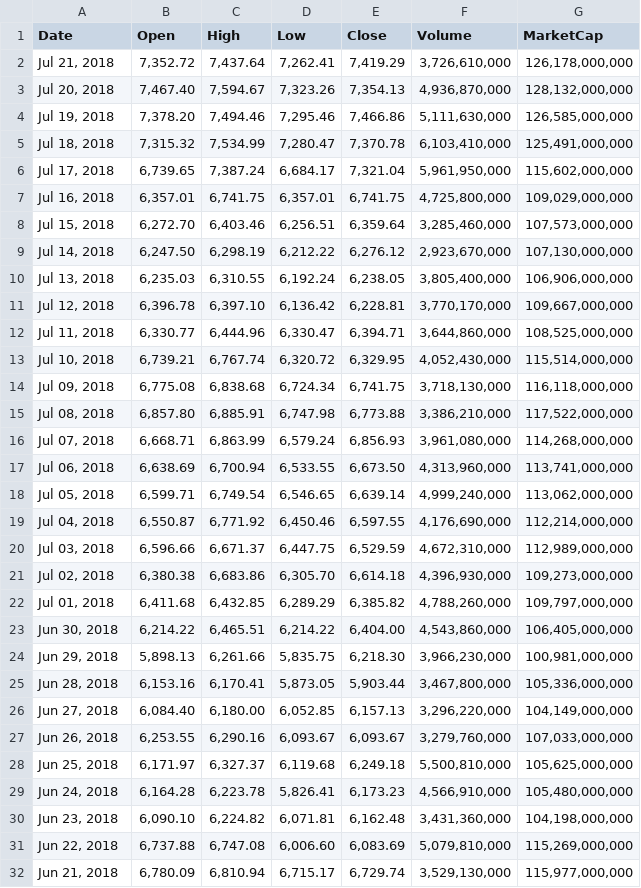
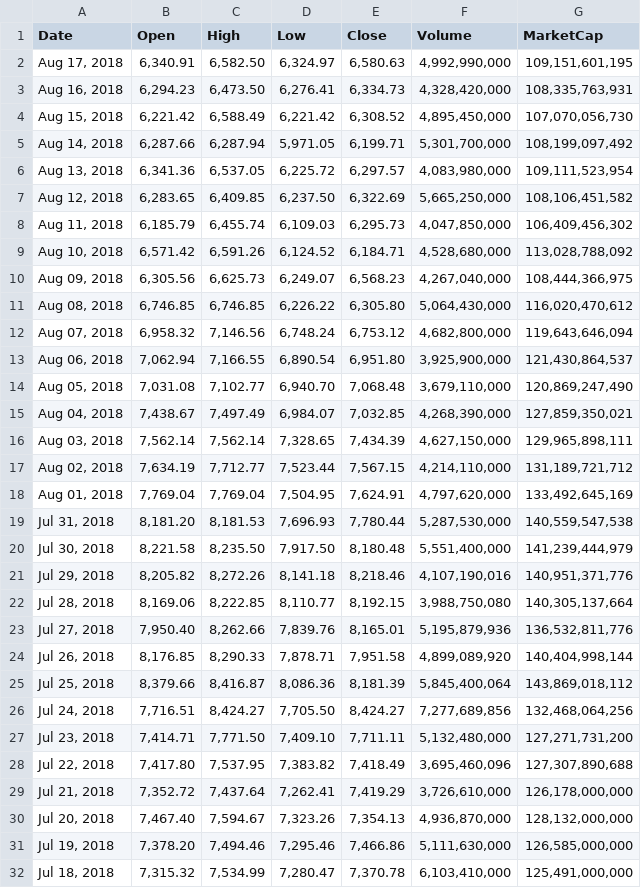
Before and after one commit to mbaddar/BTCWavelet, a CSV file: Data/cmc/daily.csv, drawn as a sheet; only a part is shown; the shorter side is filled out with more unchanged rows; the diff names each change by its address in the sheet, - before the commit and + after, or states it on an @@ line.

```diff
--- a/Data/cmc/daily.csv
+++ b/Data/cmc/daily.csv
+row 2: Aug 17, 2018 | 6,340.91 | 6,582.50 | 6,324.97 | 6,580.63 | 4,992,990,000 | 109,151,601,195
+row 3: Aug 16, 2018 | 6,294.23 | 6,473.50 | 6,276.41 | 6,334.73 | 4,328,420,000 | 108,335,763,931
+row 4: Aug 15, 2018 | 6,221.42 | 6,588.49 | 6,221.42 | 6,308.52 | 4,895,450,000 | 107,070,056,730
+row 5: Aug 14, 2018 | 6,287.66 | 6,287.94 | 5,971.05 | 6,199.71 | 5,301,700,000 | 108,199,097,492
+row 6: Aug 13, 2018 | 6,341.36 | 6,537.05 | 6,225.72 | 6,297.57 | 4,083,980,000 | 109,111,523,954
+row 7: Aug 12, 2018 | 6,283.65 | 6,409.85 | 6,237.50 | 6,322.69 | 5,665,250,000 | 108,106,451,582
+row 8: Aug 11, 2018 | 6,185.79 | 6,455.74 | 6,109.03 | 6,295.73 | 4,047,850,000 | 106,409,456,302
+row 9: Aug 10, 2018 | 6,571.42 | 6,591.26 | 6,124.52 | 6,184.71 | 4,528,680,000 | 113,028,788,092
+row 10: Aug 09, 2018 | 6,305.56 | 6,625.73 | 6,249.07 | 6,568.23 | 4,267,040,000 | 108,444,366,975
+row 11: Aug 08, 2018 | 6,746.85 | 6,746.85 | 6,226.22 | 6,305.80 | 5,064,430,000 | 116,020,470,612
+row 12: Aug 07, 2018 | 6,958.32 | 7,146.56 | 6,748.24 | 6,753.12 | 4,682,800,000 | 119,643,646,094
+row 13: Aug 06, 2018 | 7,062.94 | 7,166.55 | 6,890.54 | 6,951.80 | 3,925,900,000 | 121,430,864,537
+row 14: Aug 05, 2018 | 7,031.08 | 7,102.77 | 6,940.70 | 7,068.48 | 3,679,110,000 | 120,869,247,490
+row 15: Aug 04, 2018 | 7,438.67 | 7,497.49 | 6,984.07 | 7,032.85 | 4,268,390,000 | 127,859,350,021
+row 16: Aug 03, 2018 | 7,562.14 | 7,562.14 | 7,328.65 | 7,434.39 | 4,627,150,000 | 129,965,898,111
+row 17: Aug 02, 2018 | 7,634.19 | 7,712.77 | 7,523.44 | 7,567.15 | 4,214,110,000 | 131,189,721,712
+row 18: Aug 01, 2018 | 7,769.04 | 7,769.04 | 7,504.95 | 7,624.91 | 4,797,620,000 | 133,492,645,169
+row 19: Jul 31, 2018 | 8,181.20 | 8,181.53 | 7,696.93 | 7,780.44 | 5,287,530,000 | 140,559,547,538
+row 20: Jul 30, 2018 | 8,221.58 | 8,235.50 | 7,917.50 | 8,180.48 | 5,551,400,000 | 141,239,444,979
+row 21: Jul 29, 2018 | 8,205.82 | 8,272.26 | 8,141.18 | 8,218.46 | 4,107,190,016 | 140,951,371,776
+row 22: Jul 28, 2018 | 8,169.06 | 8,222.85 | 8,110.77 | 8,192.15 | 3,988,750,080 | 140,305,137,664
+row 23: Jul 27, 2018 | 7,950.40 | 8,262.66 | 7,839.76 | 8,165.01 | 5,195,879,936 | 136,532,811,776
+row 24: Jul 26, 2018 | 8,176.85 | 8,290.33 | 7,878.71 | 7,951.58 | 4,899,089,920 | 140,404,998,144
+row 25: Jul 25, 2018 | 8,379.66 | 8,416.87 | 8,086.36 | 8,181.39 | 5,845,400,064 | 143,869,018,112
+row 26: Jul 24, 2018 | 7,716.51 | 8,424.27 | 7,705.50 | 8,424.27 | 7,277,689,856 | 132,468,064,256
+row 27: Jul 23, 2018 | 7,414.71 | 7,771.50 | 7,409.10 | 7,711.11 | 5,132,480,000 | 127,271,731,200
+row 28: Jul 22, 2018 | 7,417.80 | 7,537.95 | 7,383.82 | 7,418.49 | 3,695,460,096 | 127,307,890,688
```
Also changed, not shown: 19 other files.
